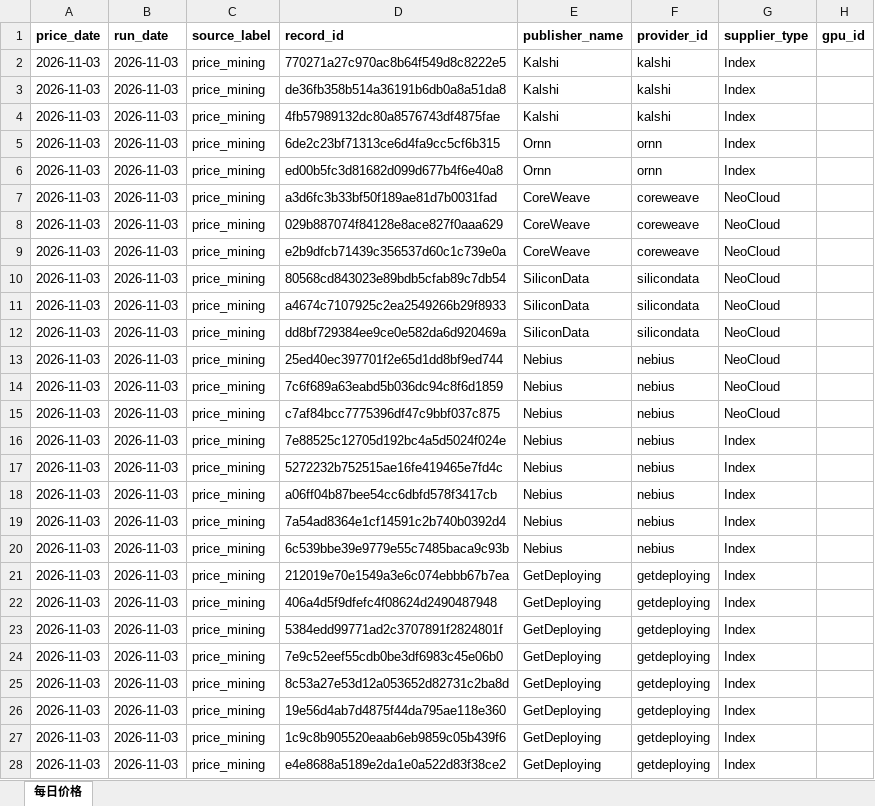
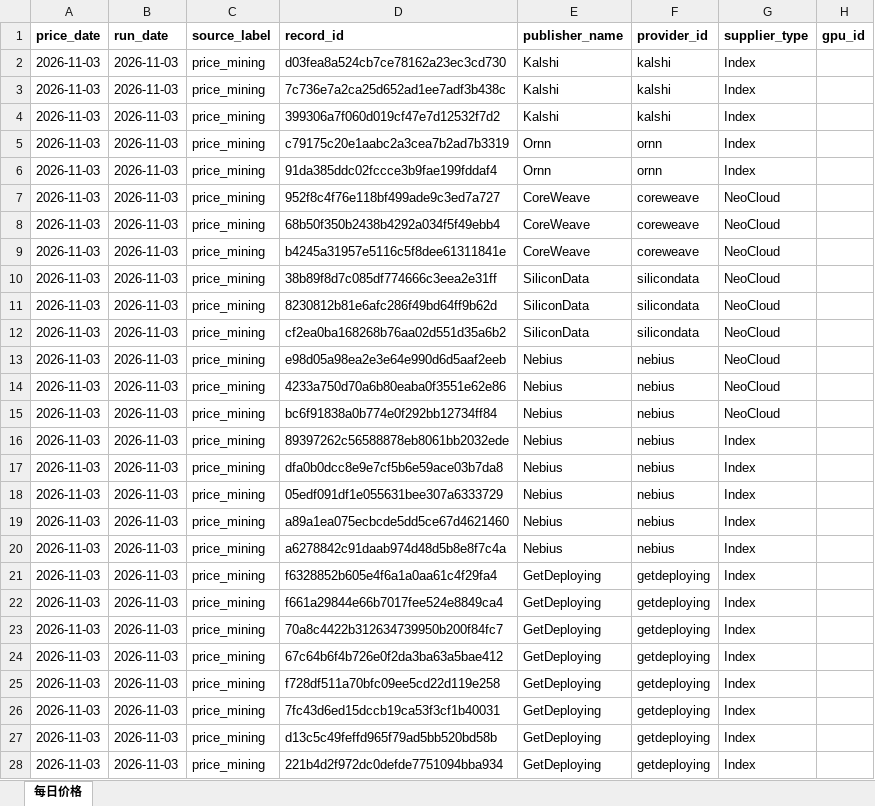
Before and after one commit to DanielWang2029/GPU-Price-Mining, an Excel workbook: output/gpu_prices_20261103.xlsx, sheet 每日价格, drawn as a sheet; only a part is shown; values as stored, in another font and other column widths than the file's, no borders; table styles not drawn; the diff covers the shown part only; the diff names each change by its address in the sheet, - before the commit and + after, or states it on an @@ line.

```diff
--- a/output/gpu_prices_20261103.xlsx (sheet 每日价格)
+++ b/output/gpu_prices_20261103.xlsx (sheet 每日价格)
-D2 (record_id): 770271a27c970ac8b64f549d8c8222e5
+D2 (record_id): d03fea8a524cb7ce78162a23ec3cd730
-D3 (record_id): de36fb358b514a36191b6db0a8a51da8
+D3 (record_id): 7c736e7a2ca25d652ad1ee7adf3b438c
-D4 (record_id): 4fb57989132dc80a8576743df4875fae
+D4 (record_id): 399306a7f060d019cf47e7d12532f7d2
-D5 (record_id): 6de2c23bf71313ce6d4fa9cc5cf6b315
+D5 (record_id): c79175c20e1aabc2a3cea7b2ad7b3319
-D6 (record_id): ed00b5fc3d81682d099d677b4f6e40a8
+D6 (record_id): 91da385ddc02fccce3b9fae199fddaf4
-D7 (record_id): a3d6fc3b33bf50f189ae81d7b0031fad
+D7 (record_id): 952f8c4f76e118bf499ade9c3ed7a727
-D8 (record_id): 029b887074f84128e8ace827f0aaa629
+D8 (record_id): 68b50f350b2438b4292a034f5f49ebb4
-D9 (record_id): e2b9dfcb71439c356537d60c1c739e0a
+D9 (record_id): b4245a31957e5116c5f8dee61311841e
-D10 (record_id): 80568cd843023e89bdb5cfab89c7db54
+D10 (record_id): 38b89f8d7c085df774666c3eea2e31ff
-D11 (record_id): a4674c7107925c2ea2549266b29f8933
+D11 (record_id): 8230812b81e6afc286f49bd64ff9b62d
-D12 (record_id): dd8bf729384ee9ce0e582da6d920469a
+D12 (record_id): cf2ea0ba168268b76aa02d551d35a6b2
-D13 (record_id): 25ed40ec397701f2e65d1dd8bf9ed744
+D13 (record_id): e98d05a98ea2e3e64e990d6d5aaf2eeb
-D14 (record_id): 7c6f689a63eabd5b036dc94c8f6d1859
+D14 (record_id): 4233a750d70a6b80eaba0f3551e62e86
-D15 (record_id): c7af84bcc7775396df47c9bbf037c875
+D15 (record_id): bc6f91838a0b774e0f292bb12734ff84
-D16 (record_id): 7e88525c12705d192bc4a5d5024f024e
+D16 (record_id): 89397262c56588878eb8061bb2032ede
-D17 (record_id): 5272232b752515ae16fe419465e7fd4c
+D17 (record_id): dfa0b0dcc8e9e7cf5b6e59ace03b7da8
-D18 (record_id): a06ff04b87bee54cc6dbfd578f3417cb
+D18 (record_id): 05edf091df1e055631bee307a6333729
-D19 (record_id): 7a54ad8364e1cf14591c2b740b0392d4
+D19 (record_id): a89a1ea075ecbcde5dd5ce67d4621460
-D20 (record_id): 6c539bbe39e9779e55c7485baca9c93b
+D20 (record_id): a6278842c91daab974d48d5b8e8f7c4a
-D21 (record_id): 212019e70e1549a3e6c074ebbb67b7ea
+D21 (record_id): f6328852b605e4f6a1a0aa61c4f29fa4
-D22 (record_id): 406a4d5f9dfefc4f08624d2490487948
+D22 (record_id): f661a29844e66b7017fee524e8849ca4
-D23 (record_id): 5384edd99771ad2c3707891f2824801f
+D23 (record_id): 70a8c4422b312634739950b200f84fc7
-D24 (record_id): 7e9c52eef55cdb0be3df6983c45e06b0
+D24 (record_id): 67c64b6f4b726e0f2da3ba63a5bae412
-D25 (record_id): 8c53a27e53d12a053652d82731c2ba8d
+D25 (record_id): f728df511a70bfc09ee5cd22d119e258
-D26 (record_id): 19e56d4ab7d4875f44da795ae118e360
+D26 (record_id): 7fc43d6ed15dccb19ca53f3cf1b40031
-D27 (record_id): 1c9c8b905520eaab6eb9859c05b439f6
+D27 (record_id): d13c5c49feffd965f79ad5bb520bd58b
-D28 (record_id): e4e8688a5189e2da1e0a522d83f38ce2
+D28 (record_id): 221b4d2f972dc0defde7751094bba934
```
Also changed, not shown: 106 edited cells elsewhere in this sheet, 6 other files.
